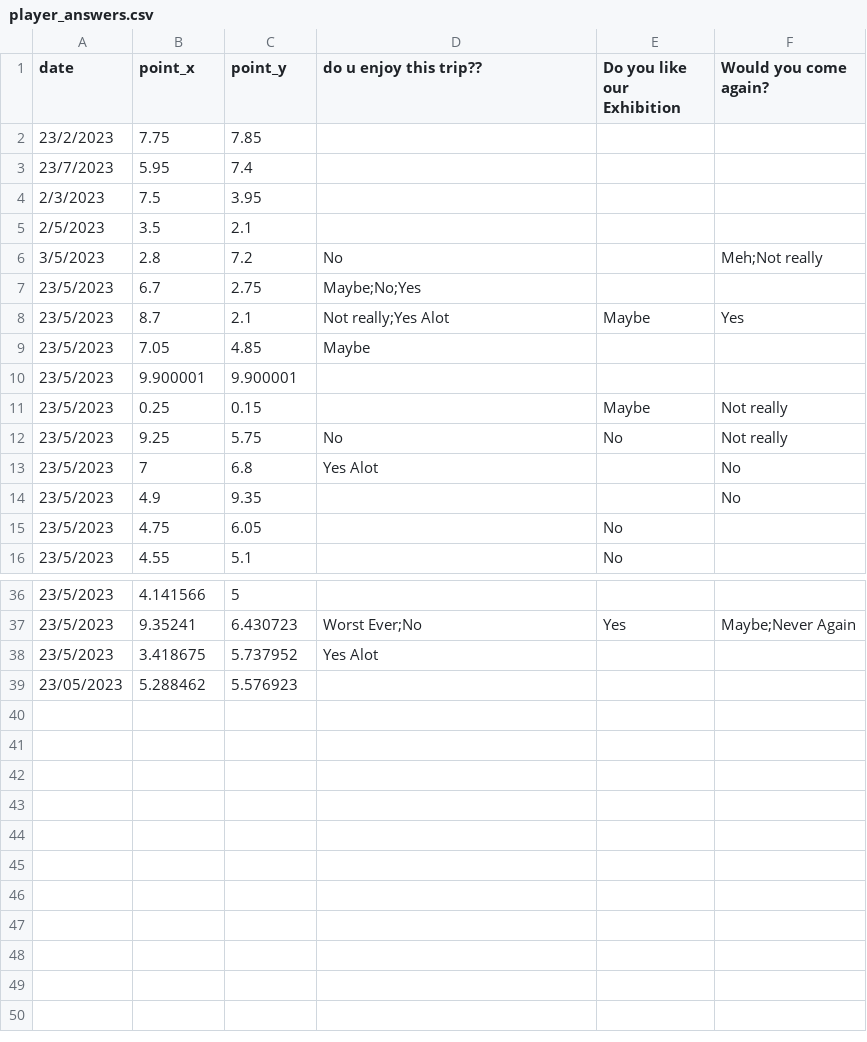
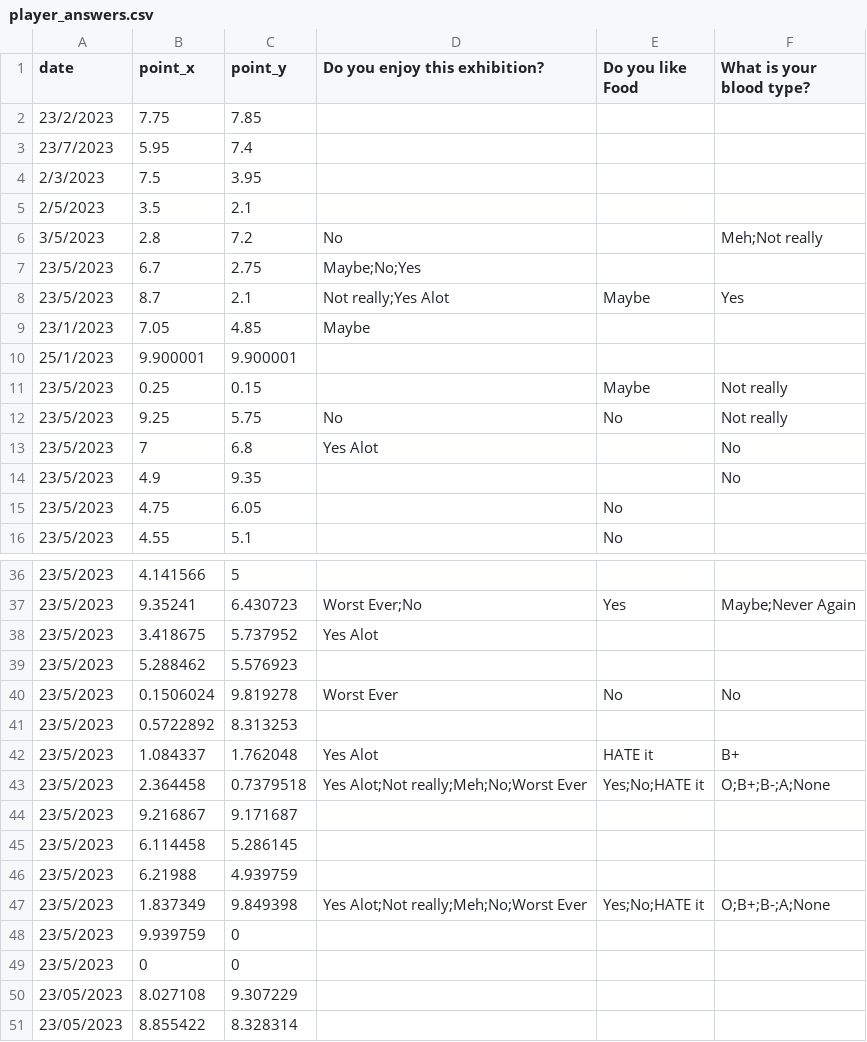
Before and after one commit to jovitaanderson/sc-survey, a CSV file: TestingWinForms/bin/Debug/player_answers.csv, drawn as a sheet; only a part is shown, gaps mark what is left out.

Commit message:
Remove label in form 1

```diff
--- a/TestingWinForms/bin/Debug/player_answers.csv
+++ b/TestingWinForms/bin/Debug/player_answers.csv
@@ -1,2 +1,2 @@
-date,point_x,point_y,do u enjoy this trip??,Do you like our Exhibition,Would you come again?
+date,point_x,point_y,Do you enjoy this exhibition?,Do you like Food,What is your blood type?
 23/2/2023,7.75,7.85,,,
@@ -8,4 +8,4 @@ date,point_x,point_y,do u enjoy this trip??,Do you like our Exhibition,Would you
 23/5/2023,8.7,2.1,Not really;Yes Alot,Maybe,Yes
-23/5/2023,7.05,4.85,Maybe,,
-23/5/2023,9.900001,9.900001,,,
+23/1/2023,7.05,4.85,Maybe,,
+25/1/2023,9.900001,9.900001,,,
 23/5/2023,0.25,0.15,,Maybe,Not really
@@ -38,2 +38,14 @@ date,point_x,point_y,do u enjoy this trip??,Do you like our Exhibition,Would you
 23/5/2023,3.418675,5.737952,Yes Alot,,
-23/05/2023,5.288462,5.576923
+23/5/2023,5.288462,5.576923,,,
+23/5/2023,0.1506024,9.819278,Worst Ever,No,No
+23/5/2023,0.5722892,8.313253,,,
+23/5/2023,1.084337,1.762048,Yes Alot,HATE it,B+
+23/5/2023,2.364458,0.7379518,Yes Alot;Not really;Meh;No;Worst Ever,Yes;No;HATE it,O;B+;B-;A;None
+23/5/2023,9.216867,9.171687,,,
+23/5/2023,6.114458,5.286145,,,
+23/5/2023,6.21988,4.939759,,,
+23/5/2023,1.837349,9.849398,Yes Alot;Not really;Meh;No;Worst Ever,Yes;No;HATE it,O;B+;B-;A;None
+23/5/2023,9.939759,0,,,
+23/5/2023,0,0,,,
+23/05/2023,8.027108,9.307229,,,
+23/05/2023,8.855422,8.328314,,,
```
Also changed, not shown: 17 other files.
